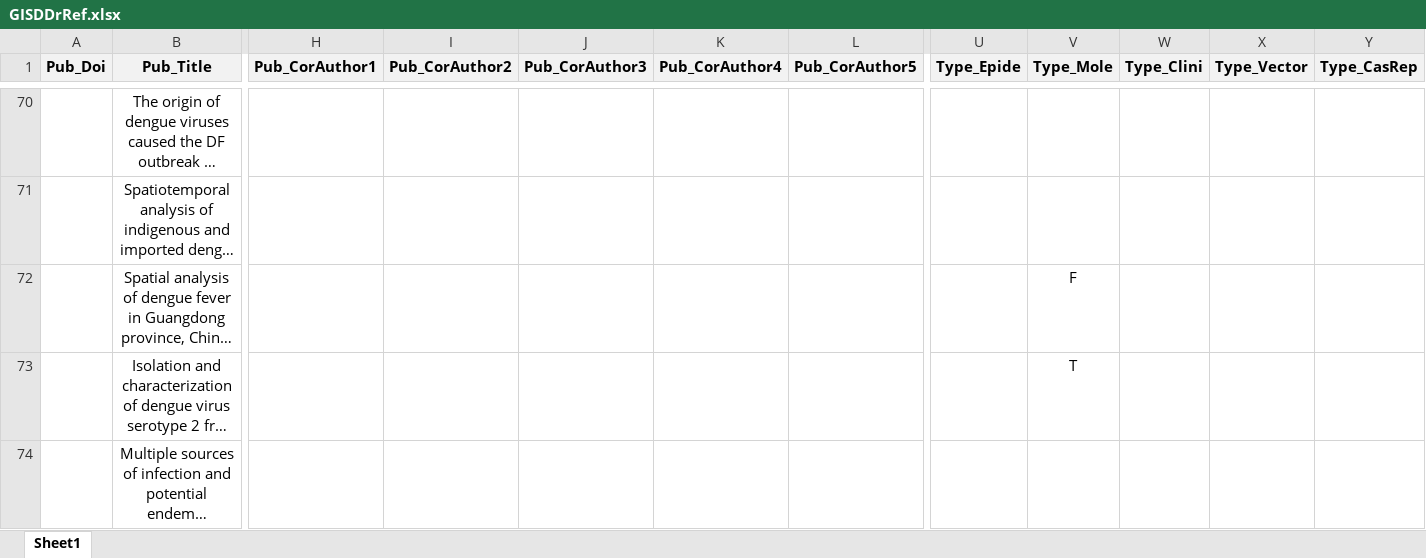
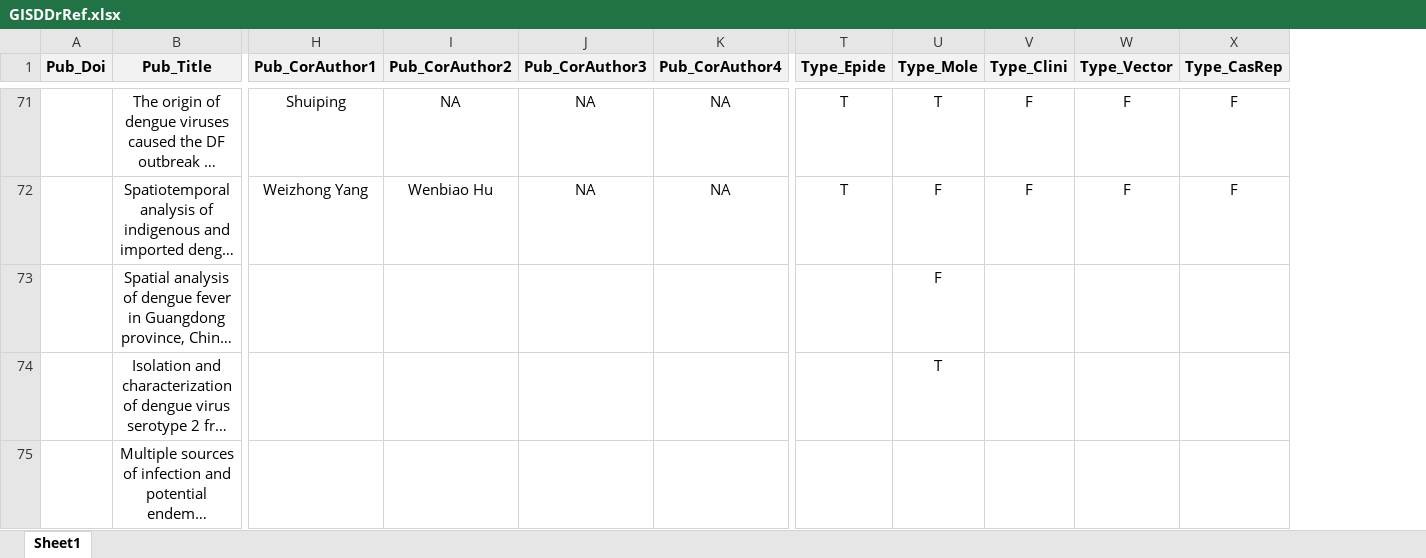
Before and after one commit to GuoXiang9399/GISDDrRef, an Excel workbook: Data/GISDDrRef.xlsx, sheet Sheet1, drawn as a sheet; only a part is shown, gaps mark what is left out; long unchanged cells end in …; values as stored, in another font and other column widths than the file's, no borders; removed rows and columns are numbered as before the commit, all else as after; the diff covers the shown part only; the diff names each change by its address in the sheet, - before the commit and + after, or states it on an @@ line.

```diff
--- a/Data/GISDDrRef.xlsx (sheet Sheet1)
+++ b/Data/GISDDrRef.xlsx (sheet Sheet1)
-column L (Pub_CorAuthor5), empty
-H71 (Pub_CorAuthor1): (empty)
+H71 (Pub_CorAuthor1): Shuiping
-I71 (Pub_CorAuthor2): (empty)
+I71 (Pub_CorAuthor2): NA
-J71:J72 (Pub_CorAuthor3): (empty)
+J71:J72 (Pub_CorAuthor3): NA
-K71:K72 (Pub_CorAuthor4): (empty)
+K71:K72 (Pub_CorAuthor4): NA
-T71:T72 (Type_Epide): (empty)
+T71:T72 (Type_Epide): T
-U71 (Type_Mole): (empty)
+U71 (Type_Mole): T
-V71:V72 (Type_Clini): (empty)
+V71:V72 (Type_Clini): F
-W71:W72 (Type_Vector): (empty)
+W71:W72 (Type_Vector): F
-X71:X72 (Type_CasRep): (empty)
+X71:X72 (Type_CasRep): F
-H72 (Pub_CorAuthor1): (empty)
+H72 (Pub_CorAuthor1): Weizhong Yang
-I72 (Pub_CorAuthor2): (empty)
+I72 (Pub_CorAuthor2): Wenbiao Hu
-U72 (Type_Mole): (empty)
+U72 (Type_Mole): F
```
Also changed, not shown: 1 added row and 122 edited cells elsewhere in this sheet.
